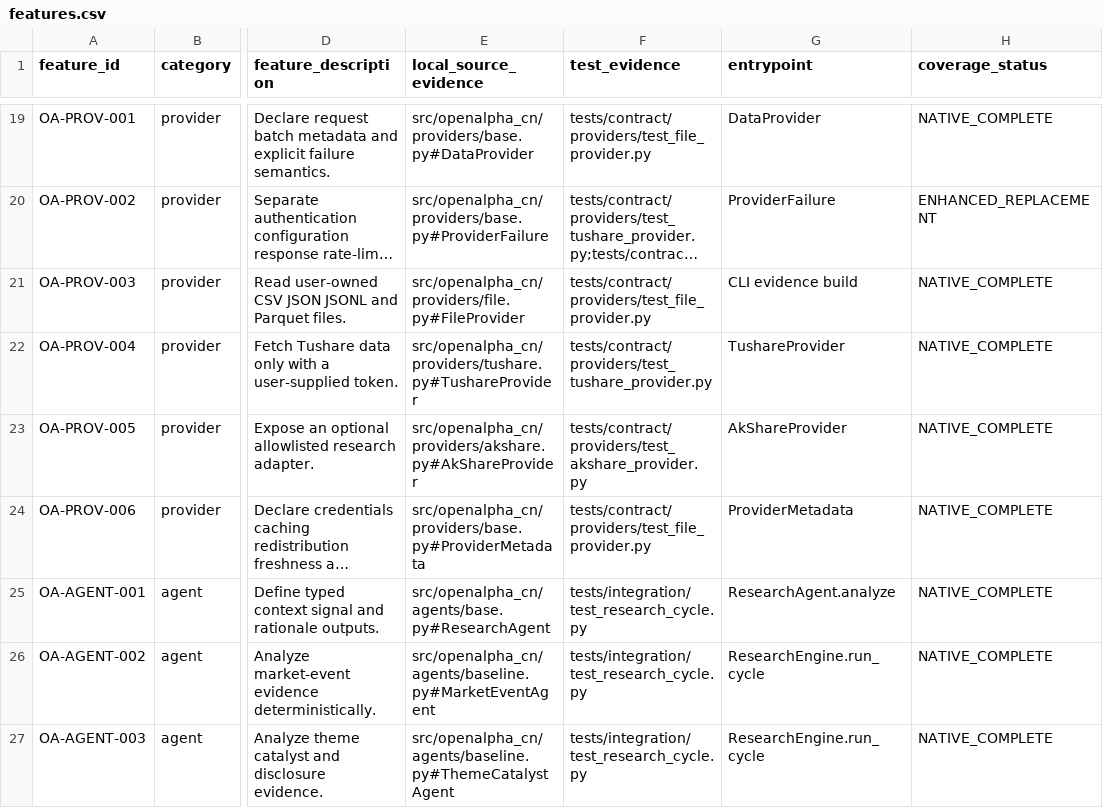
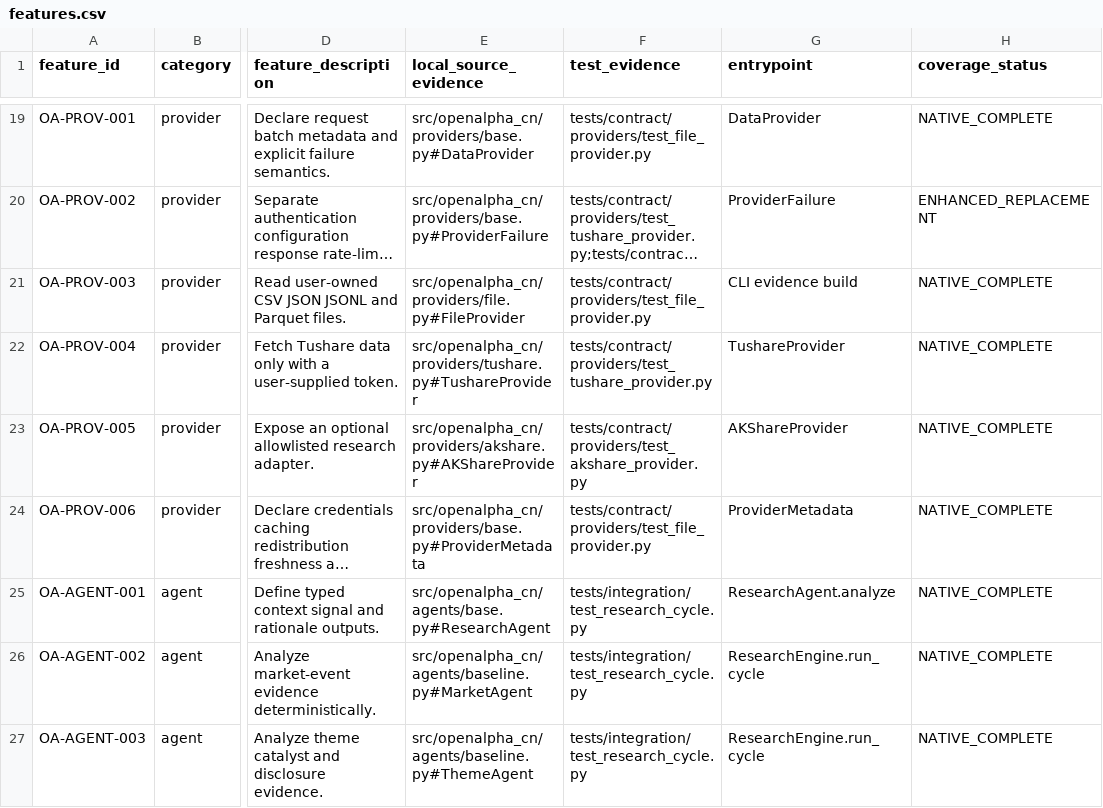
Before and after one commit to licai918/openalpha-cn, a CSV file: artifacts/openalpha-v1-feature-coverage/features.csv, drawn as a sheet; only a part is shown, gaps mark what is left out; long unchanged cells end in …; the diff covers the shown part only; the diff names each change by its address in the sheet, - before the commit and + after, or states it on an @@ line.

```diff
--- a/artifacts/openalpha-v1-feature-coverage/features.csv
+++ b/artifacts/openalpha-v1-feature-coverage/features.csv
-E23 (local_source_evidence): src/openalpha_cn/providers/akshare.py#AkShareProvider
+E23 (local_source_evidence): src/openalpha_cn/providers/akshare.py#AKShareProvider
-G23 (entrypoint): AkShareProvider
+G23 (entrypoint): AKShareProvider
-E26 (local_source_evidence): src/openalpha_cn/agents/baseline.py#MarketEventAgent
+E26 (local_source_evidence): src/openalpha_cn/agents/baseline.py#MarketAgent
-E27 (local_source_evidence): src/openalpha_cn/agents/baseline.py#ThemeCatalystAgent
+E27 (local_source_evidence): src/openalpha_cn/agents/baseline.py#ThemeAgent
```
Also changed, not shown: 9 edited cells elsewhere in this file, 3 other files.
